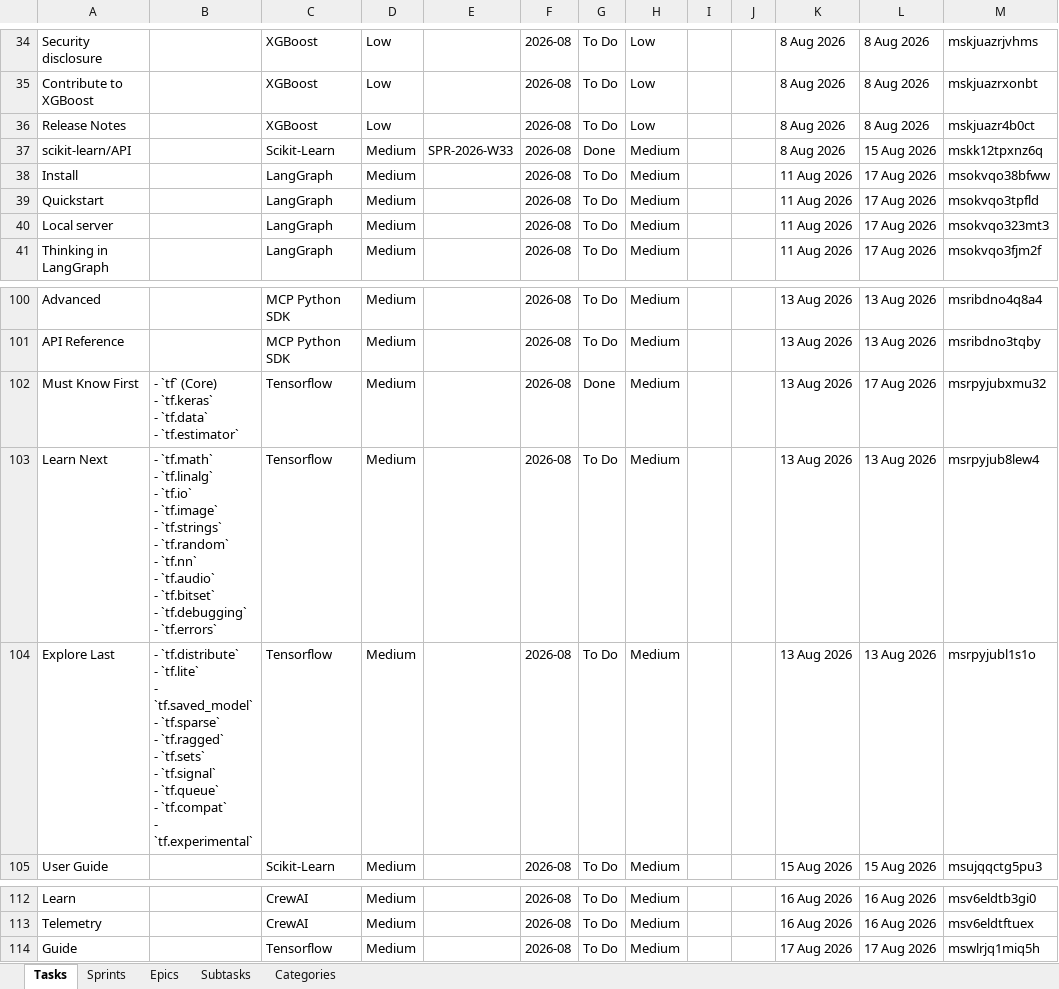
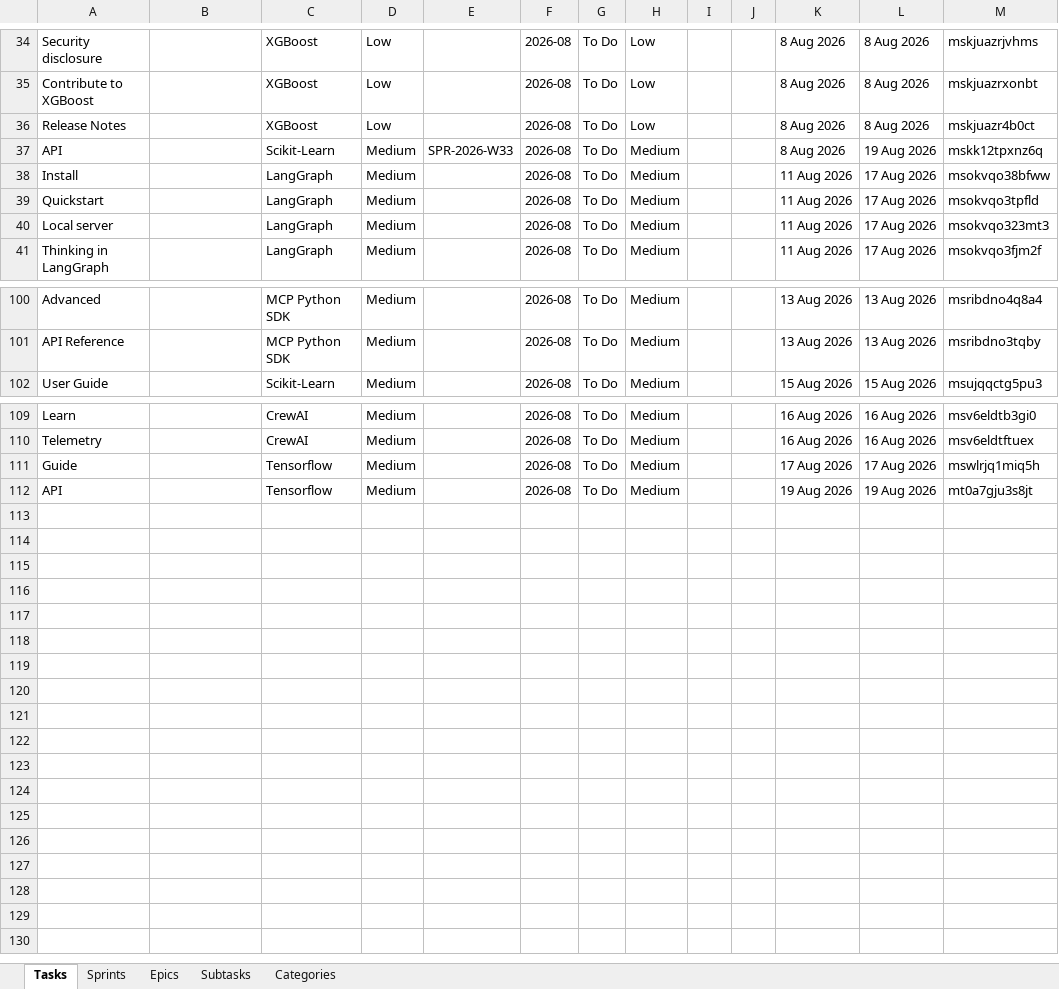
Before and after one commit to vimal-ram-k/Study-Tracker, an Excel workbook: db/tracker.xlsx, sheet Tasks, drawn as a sheet; only a part is shown, gaps mark what is left out; values as stored, in another font and other column widths than the file's, no borders; removed rows and columns are numbered as before the commit, all else as after; ↵ is a line break in a cell; the diff names each change by its address in the sheet, - before the commit and + after, or states it on an @@ line.

```diff
--- a/db/tracker.xlsx (sheet Tasks)
+++ b/db/tracker.xlsx (sheet Tasks)
-A37: scikit-learn/API
+A37: API
-G37: Done
+G37: To Do
-L37: 15 Aug 2026
+L37: 19 Aug 2026
-row 102: Must Know First | - `tf` (Core) ↵ - `tf.keras` ↵ - `tf.data` ↵ - `tf.estimator` | Tensorflow | Medium |  | 2026-08 | Done | Medium |  |  | 13 Aug 2026 | 17 Aug 2026 | msrpyjubxmu32
-row 103: Learn Next | - `tf.math` ↵ - `tf.linalg` ↵ - `tf.io` ↵ - `tf.image` ↵ - `tf.strings` ↵ - `tf.random` ↵ - `tf.nn` ↵ - `tf.audio` ↵ - `tf.bitset` ↵ - `tf.debugging` ↵ - `tf.errors` | Tensorflow | Medium |  | 2026-08 | To Do | Medium |  |  | 13 Aug 2026 | 13 Aug 2026 | msrpyjub8lew4
-row 104: Explore Last | - `tf.distribute` ↵ - `tf.lite` ↵ - `tf.saved_model` ↵ - `tf.sparse` ↵ - `tf.ragged` ↵ - `tf.sets` ↵ - `tf.signal` ↵ - `tf.queue` ↵ - `tf.compat` ↵ - `tf.experimental` | Tensorflow | Medium |  | 2026-08 | To Do | Medium |  |  | 13 Aug 2026 | 13 Aug 2026 | msrpyjubl1s1o
+row 112: API |  | Tensorflow | Medium |  | 2026-08 | To Do | Medium |  |  | 19 Aug 2026 | 19 Aug 2026 | mt0a7gju3s8jt
```
Also changed, not shown: sheet Subtasks, sheet Epics, sheet Sprints, sheet Categories.
